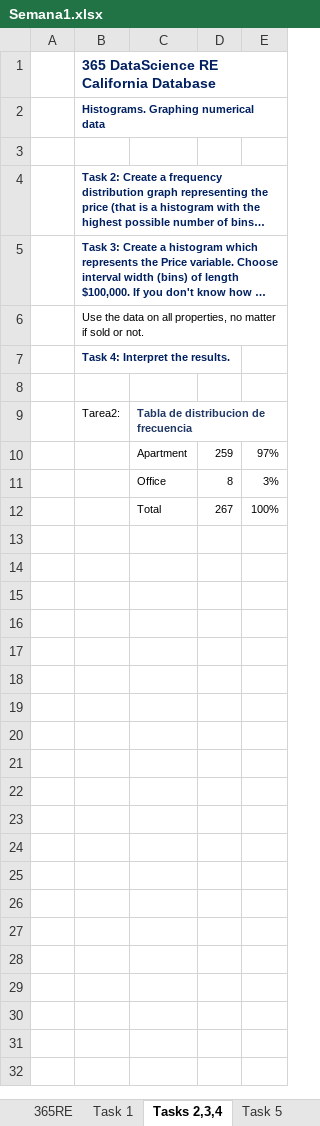
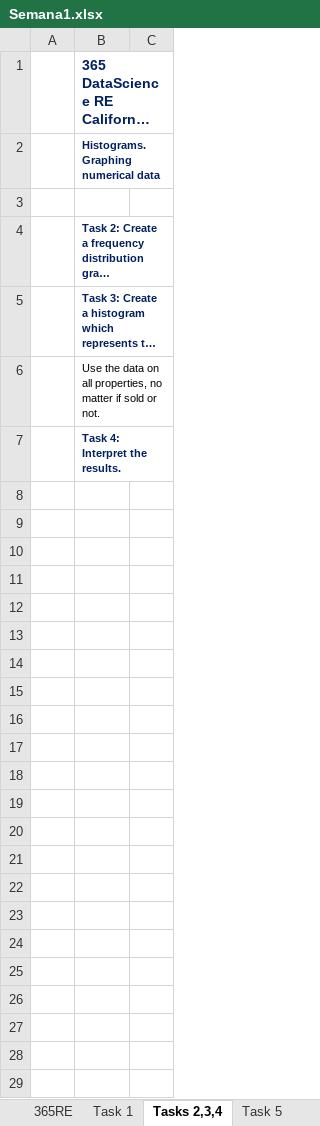
Before and after one commit to JuanCamilo2/Business-Inteligente-Analytics, an Excel workbook: Semana1.xlsx, sheet Tasks 2,3,4, drawn as a sheet; only a part is shown; long unchanged cells end in …; values as stored, in another font and other column widths than the file's, no borders; charts and pictures not drawn; removed rows and columns are numbered as before the commit, all else as after; the diff covers the shown part only; the diff names each change by its address in the sheet, - before the commit and + after, or states it on an @@ line.

```diff
--- a/Semana1.xlsx (sheet Tasks 2,3,4)
+++ b/Semana1.xlsx (sheet Tasks 2,3,4)
-column C, rows 10-12: Apartment | Office | Total
-column D, rows 10-12: 259 | 8 | 267
-column E, rows 10-12: 97% | 3% | 100%
+column C, empty
-row 9:  | Tarea2: | Tabla de distribucion de frecuencia
-row 9:  |  | Apartment | 259 | 97%
+row 9: (empty)
-row 10:  |  | Office | 8 | 3%
+row 10: (empty)
-row 11:  |  | Total | 267 | 100%
+row 11: (empty)
+row 12: (empty)
+row 13: (empty)
+row 14: (empty)
+row 15: (empty)
+row 16: (empty)
+row 17: (empty)
+row 18: (empty)
+row 19: (empty)
+row 20: (empty)
+row 21: (empty)
+row 22: (empty)
+row 23: (empty)
+row 24: (empty)
+row 25: (empty)
+row 26: (empty)
+row 27: (empty)
+row 28: (empty)
+row 29: (empty)
```
Also changed, not shown: 4 added rows elsewhere in this sheet, sheet Tasks 6,7, sheet Task 10, sheet Task 5, sheet Tasks 8,9, formulas that keep their value, charts or pictures.
